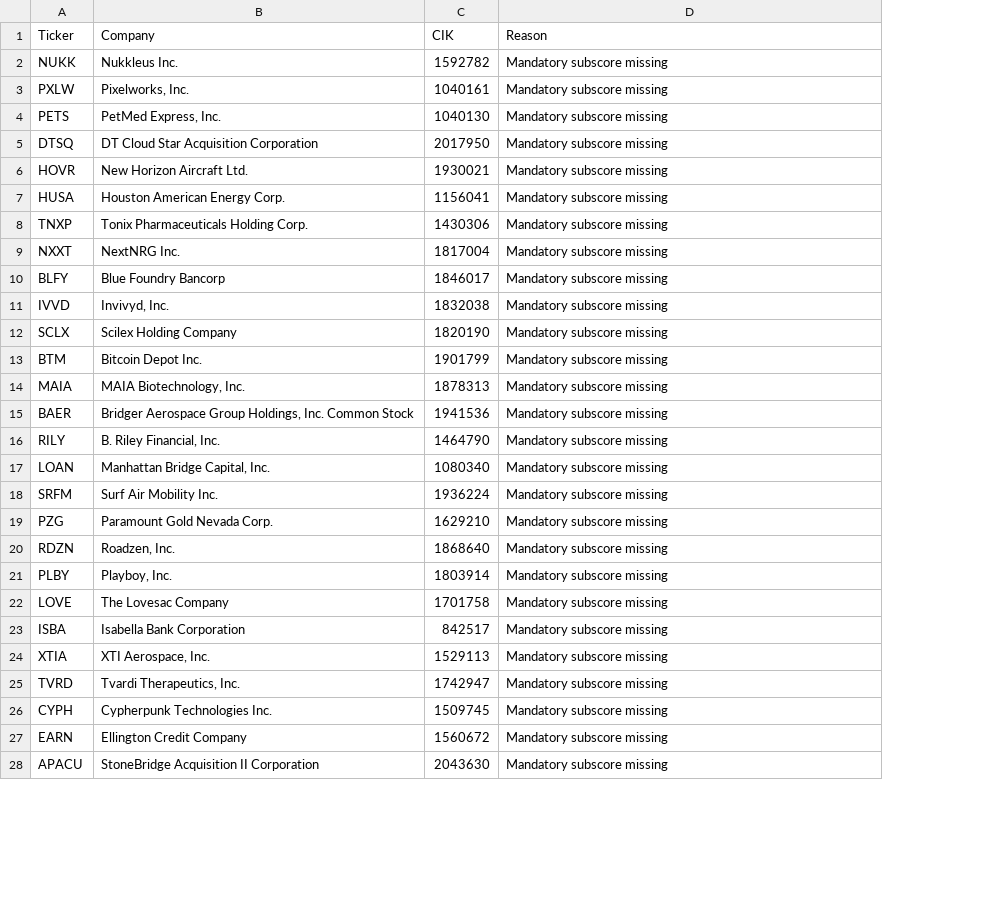
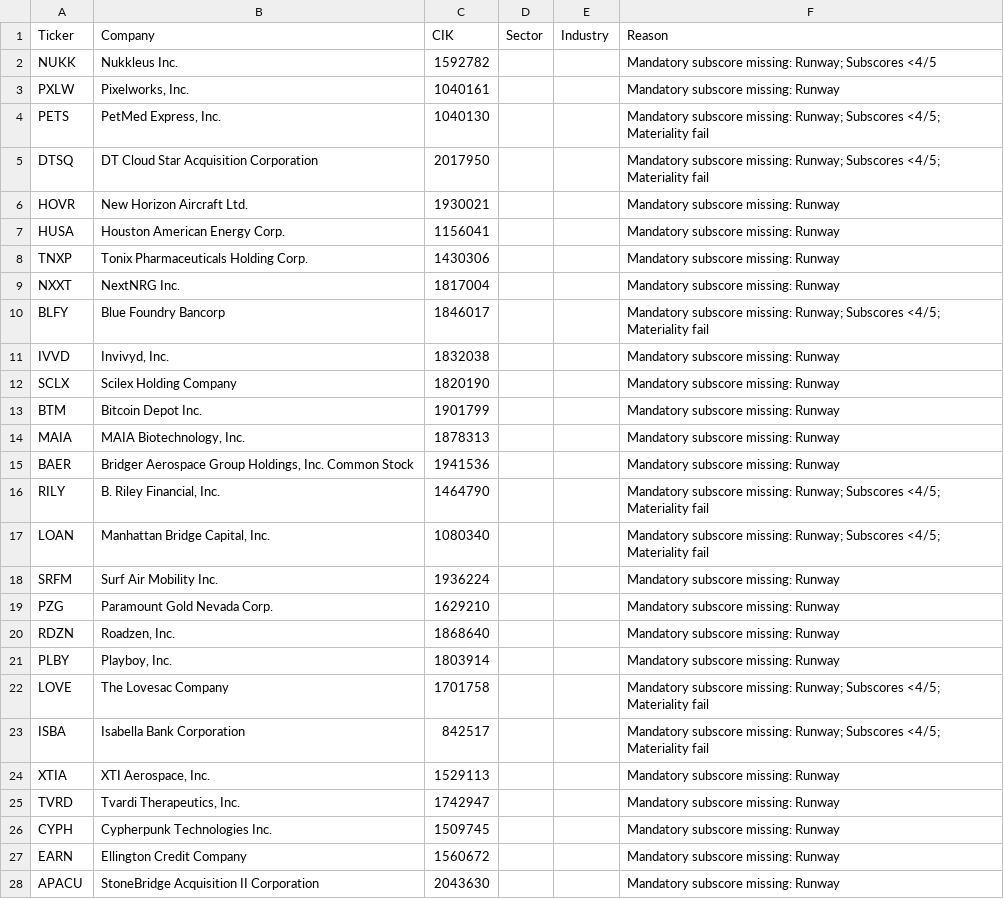
Before and after one commit to console2002/microcap-pipeline, a CSV file: data/40_tbd_exclusions.csv, drawn as a sheet; only a part is shown; addresses are those after the commit; the diff covers the shown part only; the diff names each change by its address in the sheet, - before the commit and + after, or states it on an @@ line.

```diff
--- a/data/40_tbd_exclusions.csv
+++ b/data/40_tbd_exclusions.csv
+column D (Sector), empty
+column E (Industry), empty
-F2 (Reason): Mandatory subscore missing
+F2 (Reason): Mandatory subscore missing: Runway; Subscores <4/5
-F3 (Reason): Mandatory subscore missing
+F3 (Reason): Mandatory subscore missing: Runway
-F4:F5 (Reason): Mandatory subscore missing
+F4:F5 (Reason): Mandatory subscore missing: Runway; Subscores <4/5; Materiality fail
-F6:F9 (Reason): Mandatory subscore missing
+F6:F9 (Reason): Mandatory subscore missing: Runway
-F10 (Reason): Mandatory subscore missing
+F10 (Reason): Mandatory subscore missing: Runway; Subscores <4/5; Materiality fail
-F11:F15 (Reason): Mandatory subscore missing
+F11:F15 (Reason): Mandatory subscore missing: Runway
-F16:F17 (Reason): Mandatory subscore missing
+F16:F17 (Reason): Mandatory subscore missing: Runway; Subscores <4/5; Materiality fail
-F18:F21 (Reason): Mandatory subscore missing
+F18:F21 (Reason): Mandatory subscore missing: Runway
-F22:F23 (Reason): Mandatory subscore missing
+F22:F23 (Reason): Mandatory subscore missing: Runway; Subscores <4/5; Materiality fail
-F24:F28 (Reason): Mandatory subscore missing
+F24:F28 (Reason): Mandatory subscore missing: Runway
```
Also changed, not shown: 13 edited cells elsewhere in this file, data/01_profiles.csv, data/01_universe_gated.csv, 11 other files.
